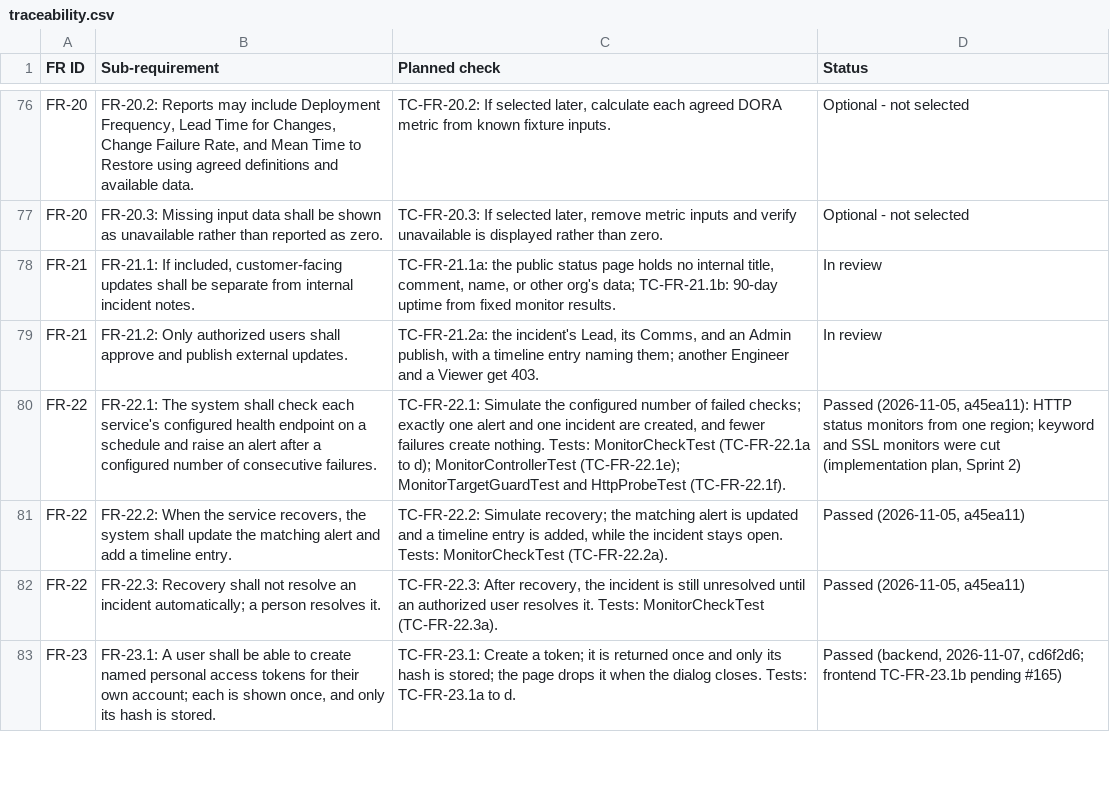
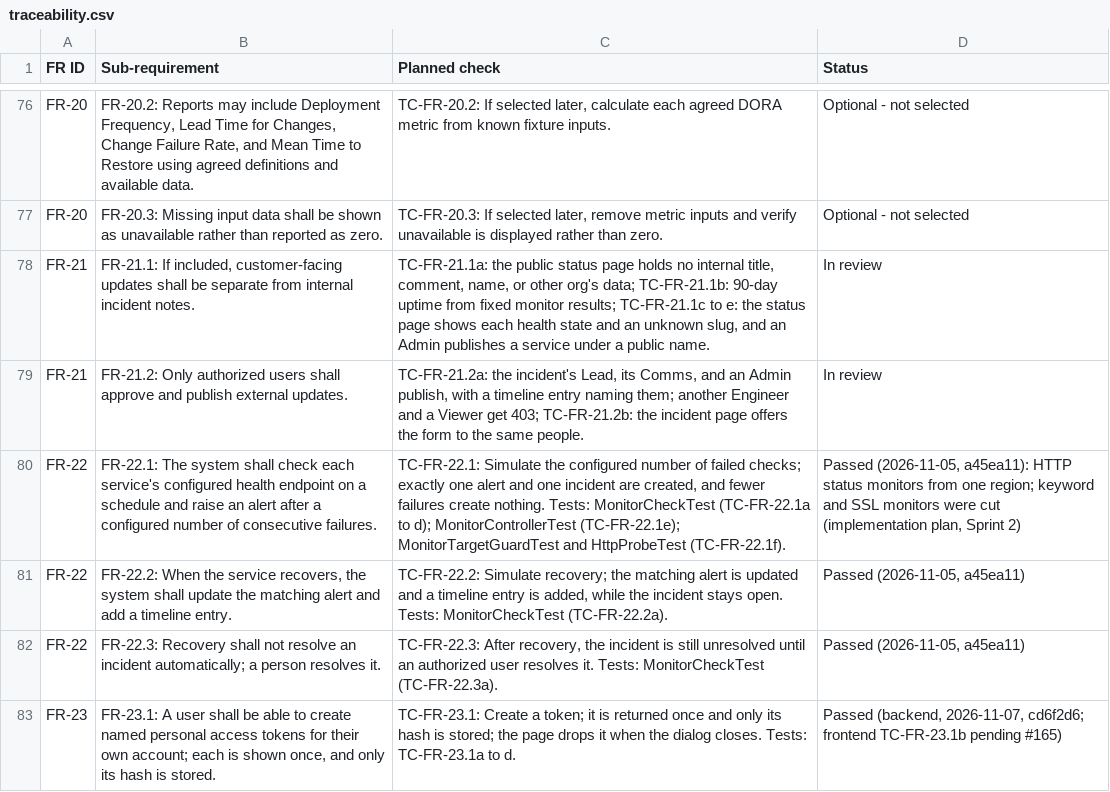
Before and after one commit to Shane07p/DevOps-Incident-Management-System, a CSV file: docs/4-testing/traceability.csv, drawn as a sheet; only a part is shown, gaps mark what is left out.

Commit message:
fix(frontend): status page on the real #233 API; posting follows the server's rule
- Status page: the schema now matches PublicStatusResponse (public service
  names, nullable uptime, 90 UTC days, incidents by service name with their
  updates). Each service has its 90-day bars again; the banner follows the
  worst service or an open incident; times in IST. /status alone says how to
  find a page instead of a blank route, so the landing page links still work.
- Public updates: the form shows for an Admin or the incident's Lead or Comms,
  as the server allows; another Engineer sees who posts. A 409 (service not on
  the page) shows the server's reason. The update lands on the timeline.
- Service form: Checkbox, a public name required when shown, and a link to
  the org's page.
- Restores the incident page from main: the earlier version had garbled
  characters ("â†’", "Â·") from an encoding change.
- Design tokens only; no raw grey.

```diff
--- a/docs/4-testing/traceability.csv
+++ b/docs/4-testing/traceability.csv
@@ -77,4 +77,4 @@
 "FR-20","FR-20.3: Missing input data shall be shown as unavailable rather than reported as zero.","TC-FR-20.3: If selected later, remove metric inputs and verify unavailable is displayed rather than zero.","Optional - not selected"
-"FR-21","FR-21.1: If included, customer-facing updates shall be separate from internal incident notes.","TC-FR-21.1a: the public status page holds no internal title, comment, name, or other org's data; TC-FR-21.1b: 90-day uptime from fixed monitor results.","In review"
-"FR-21","FR-21.2: Only authorized users shall approve and publish external updates.","TC-FR-21.2a: the incident's Lead, its Comms, and an Admin publish, with a timeline entry naming them; another Engineer and a Viewer get 403.","In review"
+"FR-21","FR-21.1: If included, customer-facing updates shall be separate from internal incident notes.","TC-FR-21.1a: the public status page holds no internal title, comment, name, or other org's data; TC-FR-21.1b: 90-day uptime from fixed monitor results; TC-FR-21.1c to e: the status page shows each health state and an unknown slug, and an Admin publishes a service under a public name.","In review"
+"FR-21","FR-21.2: Only authorized users shall approve and publish external updates.","TC-FR-21.2a: the incident's Lead, its Comms, and an Admin publish, with a timeline entry naming them; another Engineer and a Viewer get 403; TC-FR-21.2b: the incident page offers the form to the same people.","In review"
 "FR-22","FR-22.1: The system shall check each service's configured health endpoint on a schedule and raise an alert after a configured number of consecutive failures.","TC-FR-22.1: Simulate the configured number of failed checks; exactly one alert and one incident are created, and fewer failures create nothing. Tests: MonitorCheckTest (TC-FR-22.1a to d); MonitorControllerTest (TC-FR-22.1e); MonitorTargetGuardTest and HttpProbeTest (TC-FR-22.1f).","Passed (2026-11-05, a45ea11): HTTP status monitors from one region; keyword and SSL monitors were cut (implementation plan, Sprint 2)"
```
Also changed, not shown: 14 other files.
